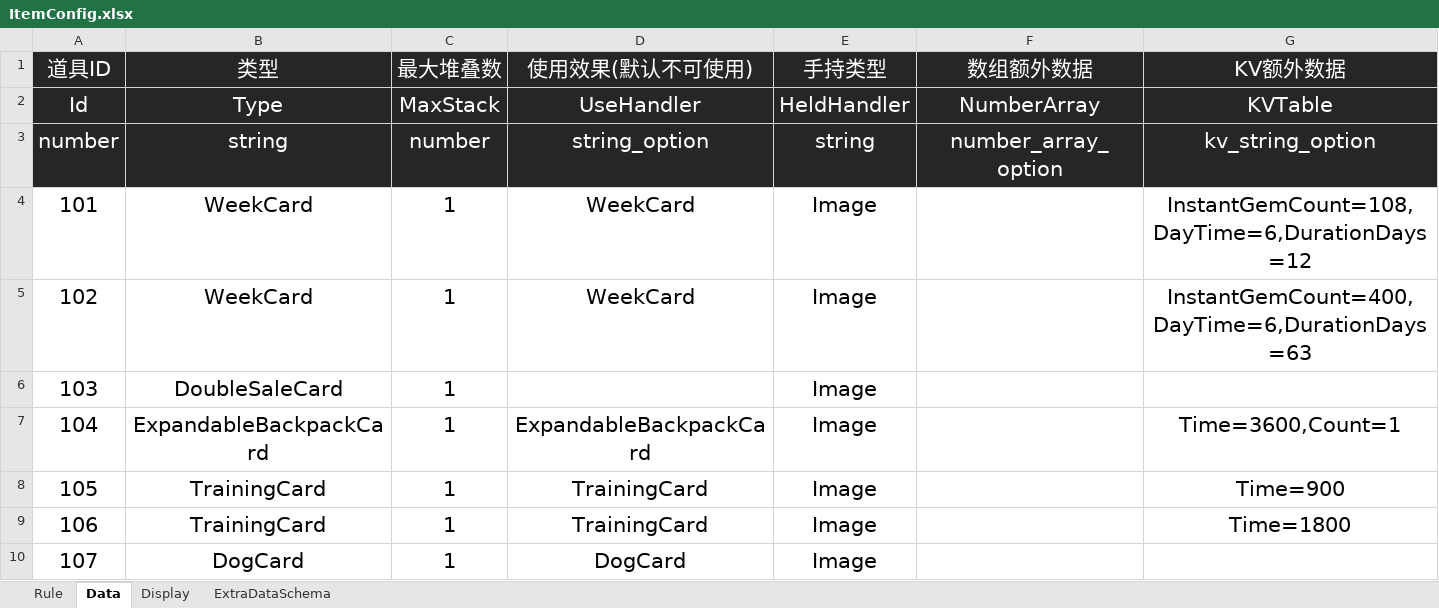
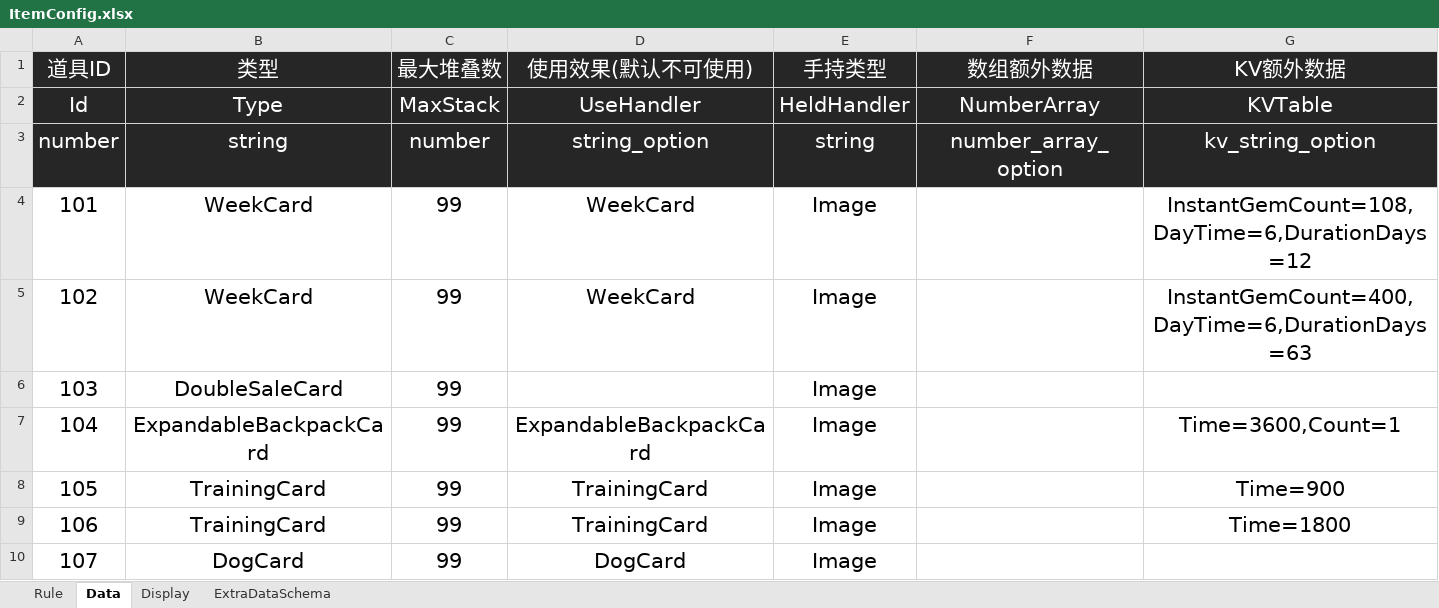
Before and after one commit to Lanransh/Roblox_Y1, an Excel workbook: 配置文档/ItemConfig.xlsx, sheet Data, drawn as a sheet; values as stored, in another font and other column widths than the file's, no borders; the diff names each change by its address in the sheet, - before the commit and + after, or states it on an @@ line.

Commit message:
Improve item tooltips, tutorial guidance, and reward interfaces
Add item descriptions and refine tutorial arrows and reminders. Update offline reward presentation, training balance, item stacking, and weekly diamond pass values.

```diff
--- a/配置文档/ItemConfig.xlsx (sheet Data)
+++ b/配置文档/ItemConfig.xlsx (sheet Data)
-C4:C10 (最大堆叠数): 1
+C4:C10 (最大堆叠数): 99
```
Also changed, not shown: 22 other files.
